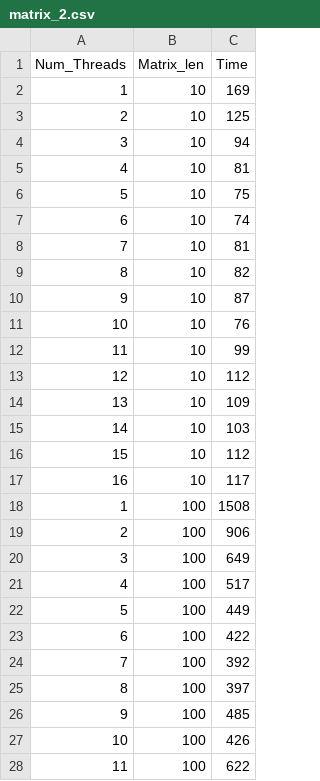
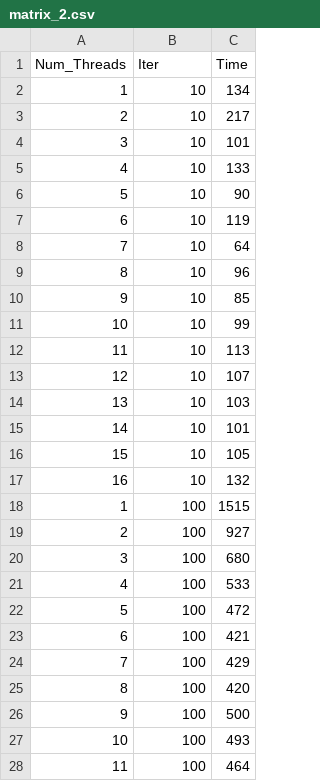
Before and after one commit to Mooncake911/OpenMP_Practice, a CSV file: data/matrix_2.csv, drawn as a sheet; only a part is shown; the diff covers the shown part only.

```diff
--- a/data/matrix_2.csv
+++ b/data/matrix_2.csv
@@ -1,28 +1,28 @@
-Num_Threads,Matrix_len,Time
-1,10,169
-2,10,125
-3,10,94
-4,10,81
-5,10,75
-6,10,74
-7,10,81
-8,10,82
-9,10,87
-10,10,76
-11,10,99
-12,10,112
-13,10,109
-14,10,103
-15,10,112
-16,10,117
-1,100,1508
-2,100,906
-3,100,649
-4,100,517
-5,100,449
-6,100,422
-7,100,392
-8,100,397
-9,100,485
-10,100,426
-11,100,622
+Num_Threads,Iter,Time
+1,10,134
+2,10,217
+3,10,101
+4,10,133
+5,10,90
+6,10,119
+7,10,64
+8,10,96
+9,10,85
+10,10,99
+11,10,113
+12,10,107
+13,10,103
+14,10,101
+15,10,105
+16,10,132
+1,100,1515
+2,100,927
+3,100,680
+4,100,533
+5,100,472
+6,100,421
+7,100,429
+8,100,420
+9,100,500
+10,100,493
+11,100,464
```
Also changed, not shown: 37 edited cells elsewhere in this file, data/matrix_1.csv, 6 other files.
